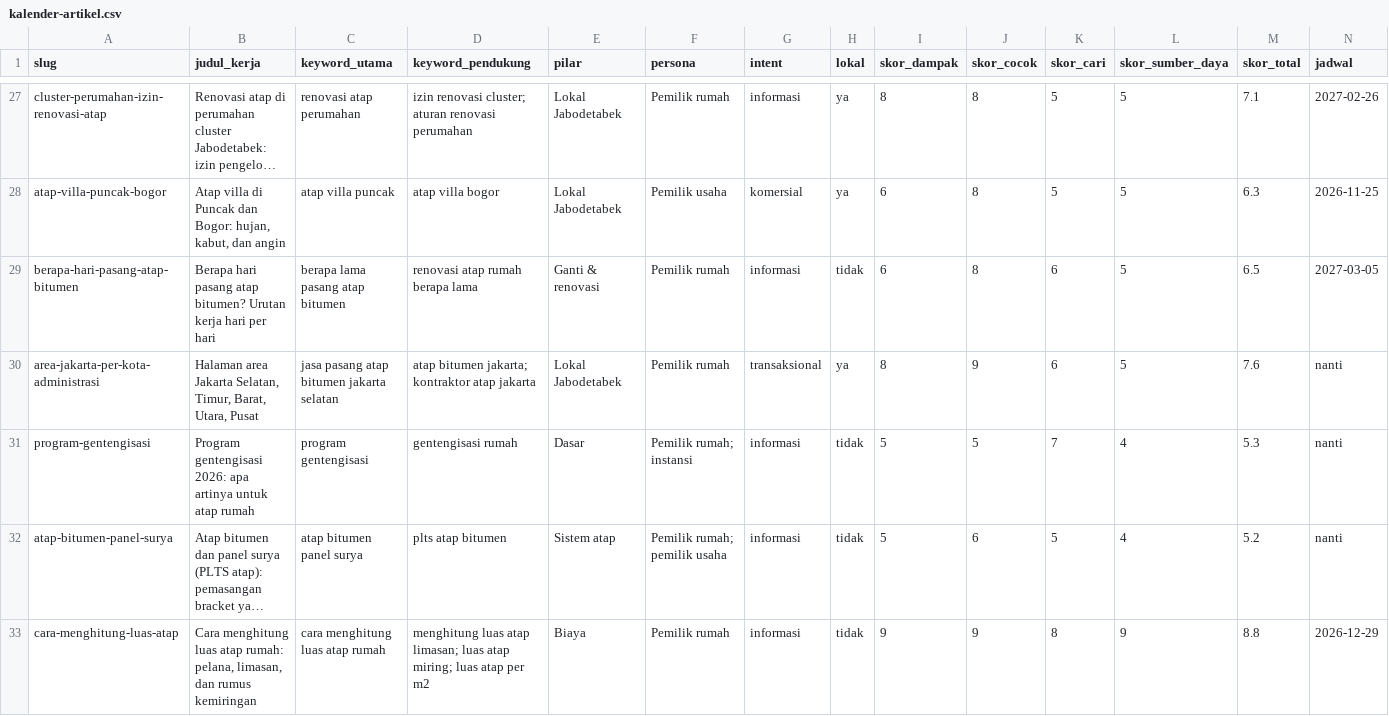
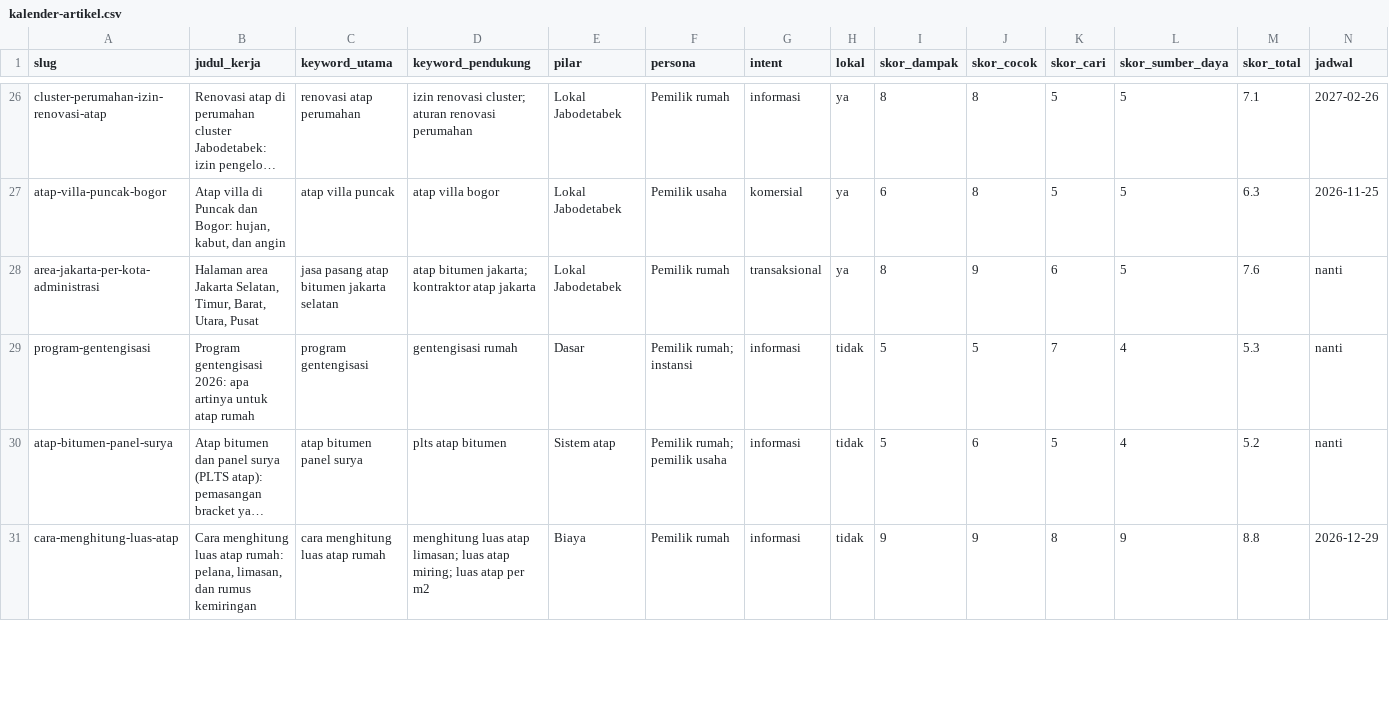
Before and after one commit to ramaactivity/atapura-website, a CSV file: data/kalender-artikel.csv, drawn as a sheet; only a part is shown, gaps mark what is left out; long unchanged cells end in …; rows hold the shown columns only; the diff covers the shown part only; the diff names each change by its address in the sheet, - before the commit and + after, or states it on an @@ line.

```diff
--- a/data/kalender-artikel.csv
+++ b/data/kalender-artikel.csv
-row 29: berapa-hari-pasang-atap-bitumen | Berapa hari pasang atap bitumen? Urutan kerja hari per hari | berapa lama pasang atap bitumen | renovasi atap rumah berapa lama | Ganti & renovasi | Pemilik rumah | informasi | tidak | 6 | 8 | 6 | 5 | 6.5 | 2027-03-05
```
Also changed, not shown: 1 removed row and 10 edited cells elsewhere in this file, 16 other files.
